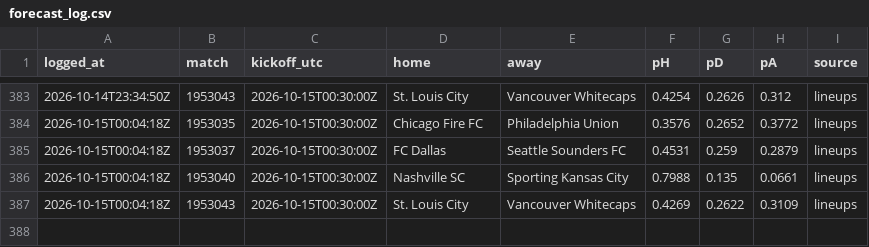
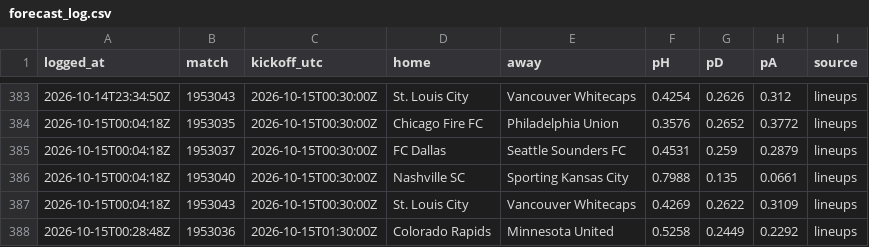
Before and after one commit to pitchperception/pitch-perception, a CSV file: data/forecast_log.csv, drawn as a sheet; only a part is shown, gaps mark what is left out.

```diff
--- a/data/forecast_log.csv
+++ b/data/forecast_log.csv
@@ -387 +387,2 @@ logged_at,match,kickoff_utc,home,away,pH,pD,pA,source
 2026-10-15T00:04:18Z,1953043,2026-10-15T00:30:00Z,St. Louis City,Vancouver Whitecaps,0.4269,0.2622,0.3109,lineups
+2026-10-15T00:28:48Z,1953036,2026-10-15T01:30:00Z,Colorado Rapids,Minnesota United,0.5258,0.2449,0.2292,lineups
```
Also changed, not shown: 2 other files.
